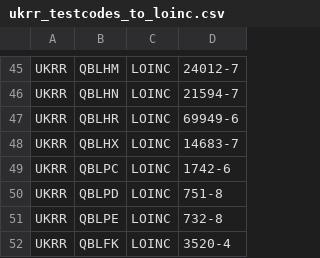
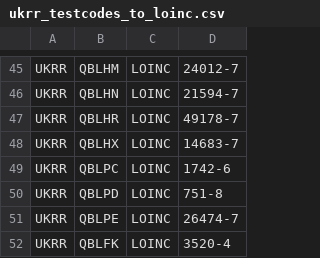
Before and after one commit to renalreg/registry-codes, a CSV file: tables/code_map/ukrr_testcodes_to_loinc.csv, drawn as a sheet; only a part is shown, gaps mark what is left out.

Commit message:
Update ukrr_testcodes_to_loinc.csv

```diff
--- a/tables/code_map/ukrr_testcodes_to_loinc.csv
+++ b/tables/code_map/ukrr_testcodes_to_loinc.csv
@@ -46,3 +46,3 @@ UKRR,QBLHM,LOINC,24012-7
 UKRR,QBLHN,LOINC,21594-7
-UKRR,QBLHR,LOINC,69949-6
+UKRR,QBLHR,LOINC,49178-7
 UKRR,QBLHX,LOINC,14683-7
@@ -50,3 +50,3 @@ UKRR,QBLPC,LOINC,1742-6
 UKRR,QBLPD,LOINC,751-8
-UKRR,QBLPE,LOINC,732-8
+UKRR,QBLPE,LOINC,26474-7
 UKRR,QBLFK,LOINC,3520-4
```
